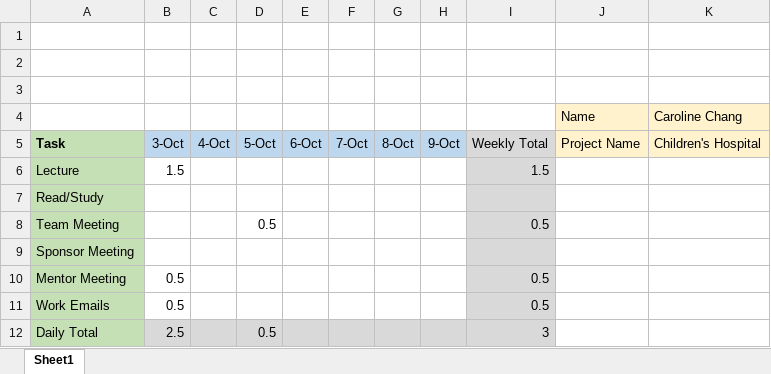
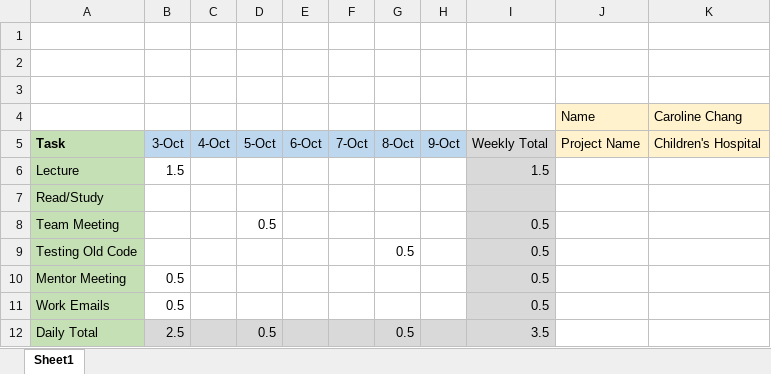
Before and after one commit to davis-cohen-3/capstone_proj, an Excel workbook: admin/Timesheets/Caroline Chang/Week 4 Timesheet.xlsx, sheet Sheet1, drawn as a sheet; values as stored, in another font and other column widths than the file's, no borders; removed rows and columns are numbered as before the commit, all else as after; the diff names each change by its address in the sheet, - before the commit and + after, or states it on an @@ line.

Commit message:
carol's final timesheet for week 4

```diff
--- a/admin/Timesheets/Caroline Chang/Week 4 Timesheet.xlsx (sheet Sheet1)
+++ b/admin/Timesheets/Caroline Chang/Week 4 Timesheet.xlsx (sheet Sheet1)
-row 9: Sponsor Meeting
+row 9: Testing Old Code |  |  |  |  |  | 0.5 |  | 0.5
-G12: (empty)
+G12: 0.5
-I12: 3
+I12: 3.5
```
